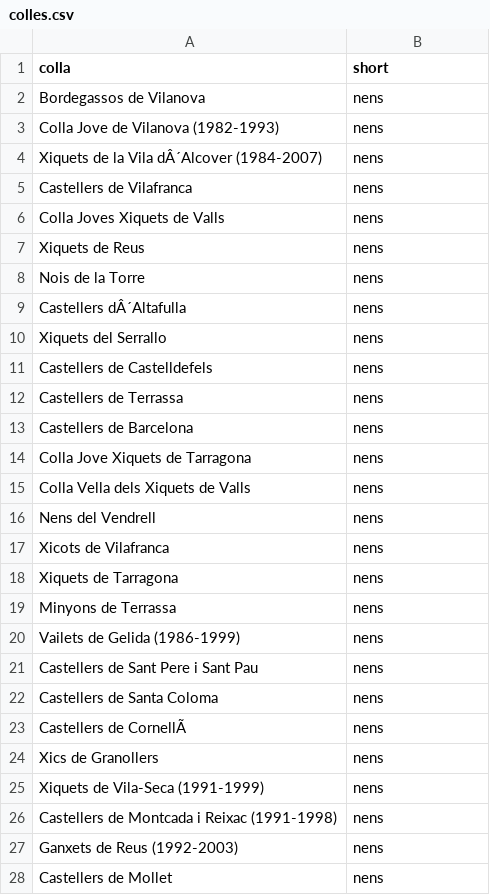
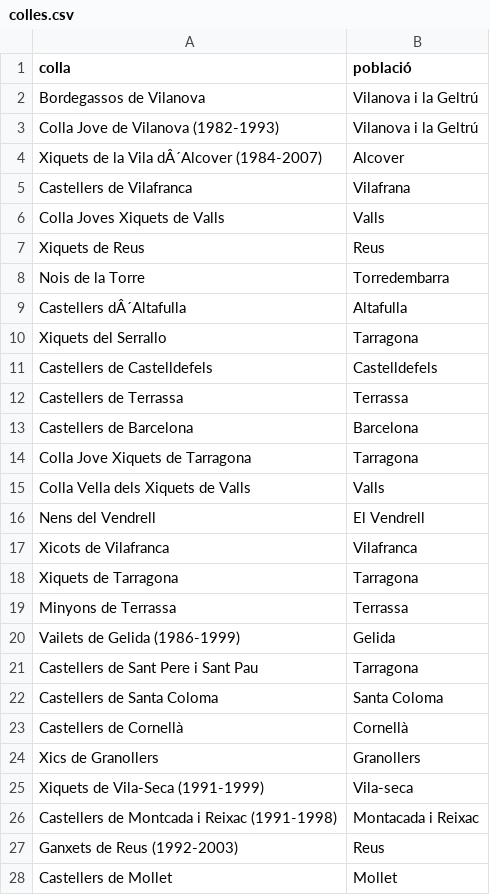
Before and after one commit to xguardi/db_castells, a CSV file: data/colles.csv, drawn as a sheet; only a part is shown; the diff covers the shown part only.

```diff
--- a/data/colles.csv
+++ b/data/colles.csv
@@ -1,28 +1,28 @@
-colla,short
-Bordegassos de Vilanova,nens
-Colla Jove de Vilanova (1982-1993),nens
-Xiquets de la Vila dÂ´Alcover (1984-2007),nens
-Castellers de Vilafranca,nens
-Colla Joves Xiquets de Valls,nens
-Xiquets de Reus,nens
-Nois de la Torre,nens
-Castellers dÂ´Altafulla,nens
-Xiquets del Serrallo,nens
-Castellers de Castelldefels,nens
-Castellers de Terrassa,nens
-Castellers de Barcelona,nens
-Colla Jove Xiquets de Tarragona,nens
-Colla Vella dels Xiquets de Valls,nens
-Nens del Vendrell,nens
-Xicots de Vilafranca,nens
-Xiquets de Tarragona,nens
-Minyons de Terrassa,nens
-Vailets de Gelida (1986-1999),nens
-Castellers de Sant Pere i Sant Pau,nens
-Castellers de Santa Coloma,nens
-Castellers de CornellÃ,nens
-Xics de Granollers,nens
-Xiquets de Vila-Seca (1991-1999),nens
-Castellers de Montcada i Reixac (1991-1998),nens
-Ganxets de Reus (1992-2003),nens
-Castellers de Mollet,nens
+colla, població
+Bordegassos de Vilanova, Vilanova i la Geltrú
+Colla Jove de Vilanova (1982-1993), Vilanova i la Geltrú
+Xiquets de la Vila dÂ´Alcover (1984-2007), Alcover
+Castellers de Vilafranca, Vilafrana
+Colla Joves Xiquets de Valls, Valls
+Xiquets de Reus, Reus
+Nois de la Torre, Torredembarra
+Castellers dÂ´Altafulla, Altafulla
+Xiquets del Serrallo, Tarragona
+Castellers de Castelldefels, Castelldefels
+Castellers de Terrassa, Terrassa
+Castellers de Barcelona, Barcelona
+Colla Jove Xiquets de Tarragona, Tarragona
+Colla Vella dels Xiquets de Valls, Valls
+Nens del Vendrell, El Vendrell
+Xicots de Vilafranca, Vilafranca
+Xiquets de Tarragona, Tarragona
+Minyons de Terrassa, Terrassa
+Vailets de Gelida (1986-1999), Gelida
+Castellers de Sant Pere i Sant Pau, Tarragona
+Castellers de Santa Coloma, Santa Coloma
+Castellers de Cornellà, Cornellà
+Xics de Granollers, Granollers
+Xiquets de Vila-Seca (1991-1999), Vila-seca
+Castellers de Montcada i Reixac (1991-1998), Montacada i Reixac
+Ganxets de Reus (1992-2003), Reus
+Castellers de Mollet, Mollet
```
Also changed, not shown: 13 added rows, 29 removed rows and 79 edited cells elsewhere in this file, 3 other files.
